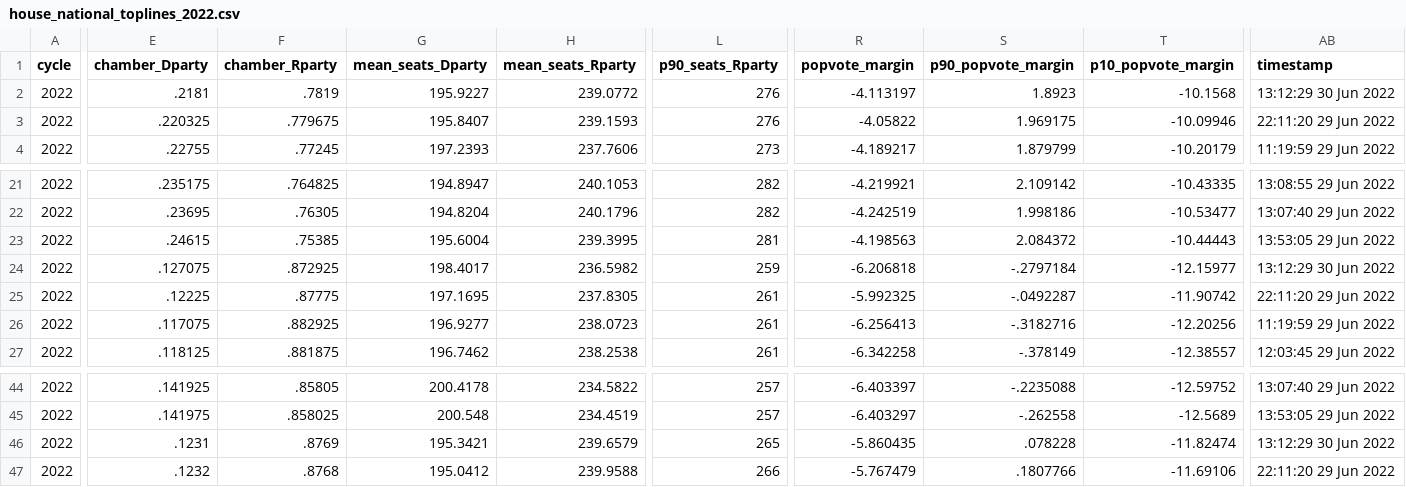
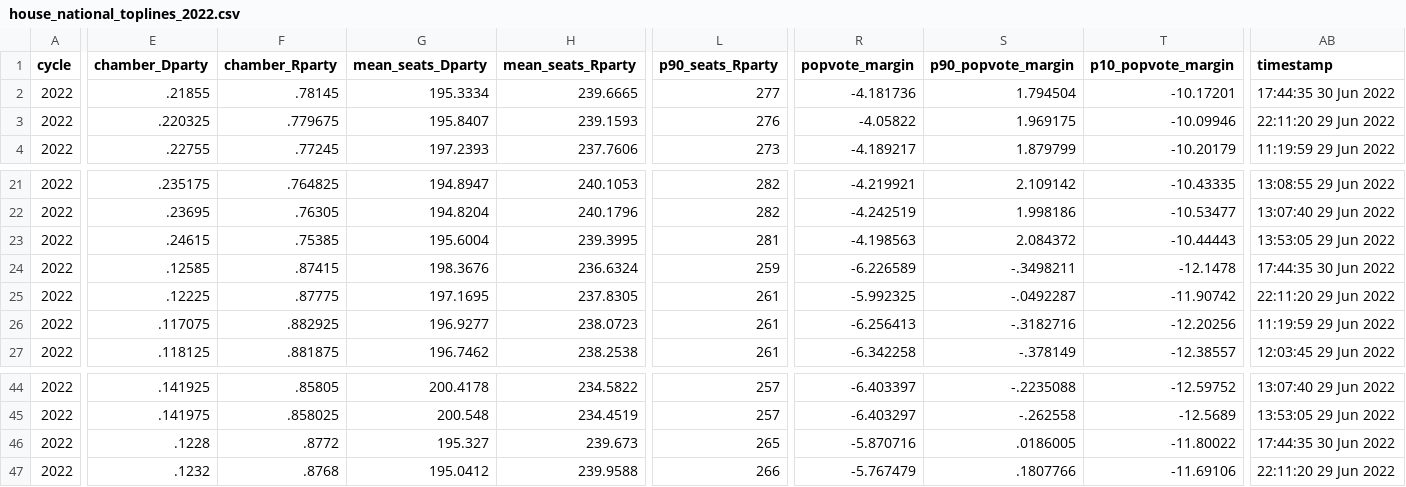
Before and after one commit to dcadata/fivey-is-an-emotional-fox, a CSV file: data/house_national_toplines_2022.csv, drawn as a sheet; only a part is shown, gaps mark what is left out; the diff covers the shown part only; the diff names each change by its address in the sheet, - before the commit and + after, or states it on an @@ line.

```diff
--- a/data/house_national_toplines_2022.csv
+++ b/data/house_national_toplines_2022.csv
-E2 (chamber_Dparty): .2181
+E2 (chamber_Dparty): .21855
-F2 (chamber_Rparty): .7819
+F2 (chamber_Rparty): .78145
-G2 (mean_seats_Dparty): 195.9227
+G2 (mean_seats_Dparty): 195.3334
-H2 (mean_seats_Rparty): 239.0772
+H2 (mean_seats_Rparty): 239.6665
-L2 (p90_seats_Rparty): 276
+L2 (p90_seats_Rparty): 277
-R2 (popvote_margin): -4.113197
+R2 (popvote_margin): -4.181736
-S2 (p90_popvote_margin): 1.8923
+S2 (p90_popvote_margin): 1.794504
-T2 (p10_popvote_margin): -10.1568
+T2 (p10_popvote_margin): -10.17201
-AB2 (timestamp): 13:12:29 30 Jun 2022
+AB2 (timestamp): 17:44:35 30 Jun 2022
-E24 (chamber_Dparty): .127075
+E24 (chamber_Dparty): .12585
-F24 (chamber_Rparty): .872925
+F24 (chamber_Rparty): .87415
-G24 (mean_seats_Dparty): 198.4017
+G24 (mean_seats_Dparty): 198.3676
-H24 (mean_seats_Rparty): 236.5982
+H24 (mean_seats_Rparty): 236.6324
-R24 (popvote_margin): -6.206818
+R24 (popvote_margin): -6.226589
-S24 (p90_popvote_margin): -.2797184
+S24 (p90_popvote_margin): -.3498211
-T24 (p10_popvote_margin): -12.15977
+T24 (p10_popvote_margin): -12.1478
-AB24 (timestamp): 13:12:29 30 Jun 2022
+AB24 (timestamp): 17:44:35 30 Jun 2022
-E46 (chamber_Dparty): .1231
+E46 (chamber_Dparty): .1228
-F46 (chamber_Rparty): .8769
+F46 (chamber_Rparty): .8772
-G46 (mean_seats_Dparty): 195.3421
+G46 (mean_seats_Dparty): 195.327
-H46 (mean_seats_Rparty): 239.6579
+H46 (mean_seats_Rparty): 239.673
-R46 (popvote_margin): -5.860435
+R46 (popvote_margin): -5.870716
-S46 (p90_popvote_margin): .078228
+S46 (p90_popvote_margin): .0186005
-T46 (p10_popvote_margin): -11.82474
+T46 (p10_popvote_margin): -11.80022
-AB46 (timestamp): 13:12:29 30 Jun 2022
+AB46 (timestamp): 17:44:35 30 Jun 2022
```
Also changed, not shown: 3 edited cells elsewhere in this file, data/governor_state_toplines_2022.csv, data/senate_national_toplines_2022.csv, 2 other files.
